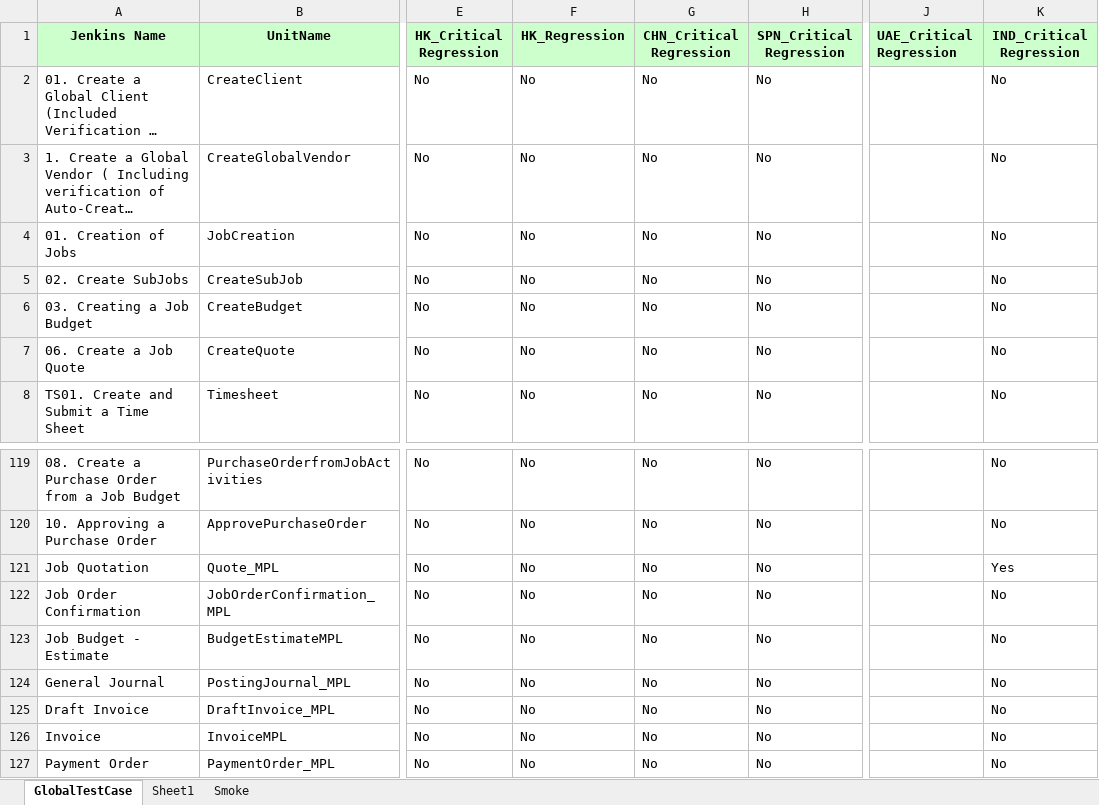
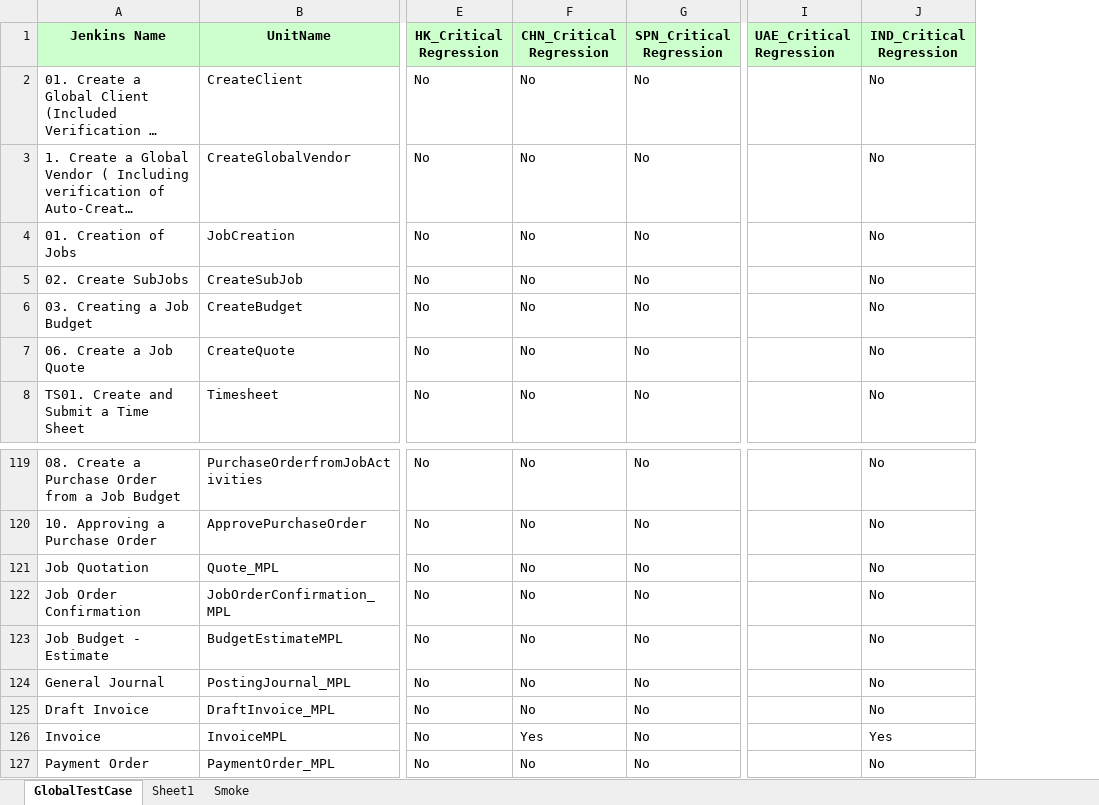
Before and after one commit to Thiyagarajan2022/GlobalTestSuiteAutomation1, an Excel workbook: WppRegpack/TestResource/TC_RunManager.xlsx, sheet GlobalTestCase, drawn as a sheet; only a part is shown, gaps mark what is left out; long unchanged cells end in …; values as stored, in another font and other column widths than the file's, no borders; conditional formats not drawn; removed rows and columns are numbered as before the commit, all else as after; the diff names each change by its address in the sheet, - before the commit and + after, or states it on an @@ line.

```diff
--- a/WppRegpack/TestResource/TC_RunManager.xlsx (sheet GlobalTestCase)
+++ b/WppRegpack/TestResource/TC_RunManager.xlsx (sheet GlobalTestCase)
-column F (HK_Regression), rows 2-8: all No; rows 119-127: all No
-J121 (IND_Critical Regression): Yes
+J121 (IND_Critical Regression): No
-F126 (CHN_Critical Regression): No
+F126 (CHN_Critical Regression): Yes
-J126 (IND_Critical Regression): No
+J126 (IND_Critical Regression): Yes
```
Also changed, not shown: WppRegpack/TestResource/EnvParamaters.xlsx, WppRegpack/TestResource/Regression/DS_CHN_REGRESSION.xlsx, 5 other files.
